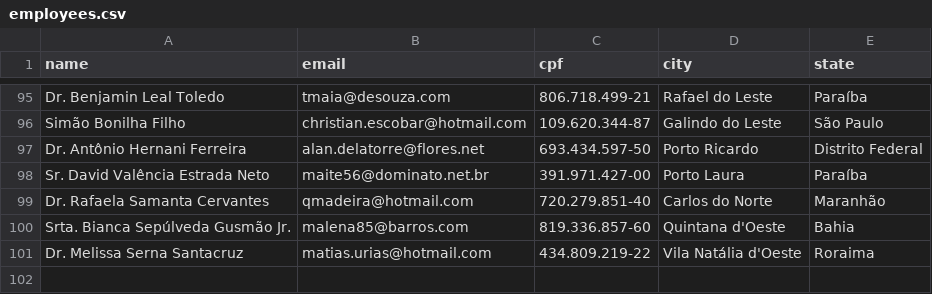
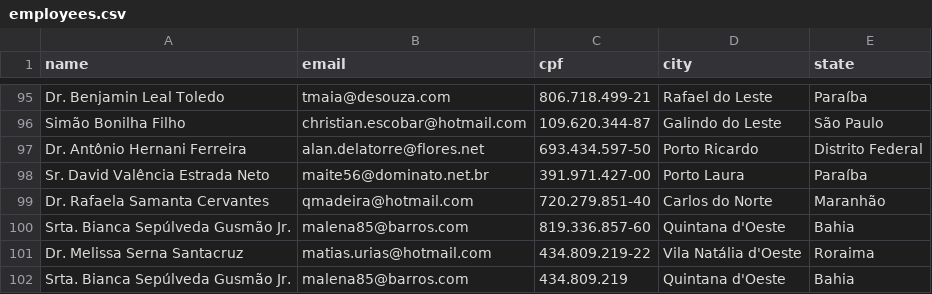
Before and after one commit to bhcosta90/test-convenia, a CSV file: storage/employees.csv, drawn as a sheet; only a part is shown, gaps mark what is left out; the diff names each change by its address in the sheet, - before the commit and + after, or states it on an @@ line.

Commit message:
add duplicate entry for Srta. Bianca Sepúlveda Gusmão Jr. in employees.csv

```diff
--- a/storage/employees.csv
+++ b/storage/employees.csv
+row 102: Srta. Bianca Sepúlveda Gusmão Jr. | malena85@barros.com | 434.809.219 | Quintana d'Oeste | Bahia
```
